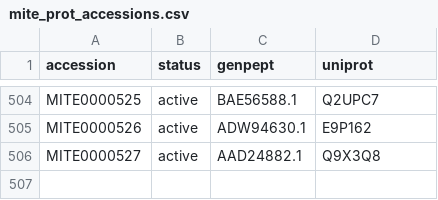
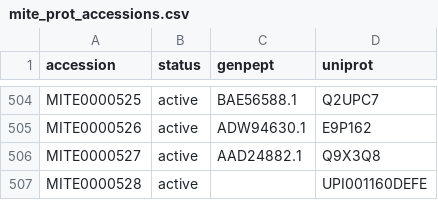
Before and after one commit to mite-standard/mite_data, a CSV file: mite_data/metadata/mite_prot_accessions.csv, drawn as a sheet; only a part is shown, gaps mark what is left out; the diff names each change by its address in the sheet, - before the commit and + after, or states it on an @@ line.

```diff
--- a/mite_data/metadata/mite_prot_accessions.csv
+++ b/mite_data/metadata/mite_prot_accessions.csv
+row 507: MITE0000528 | active |  | UPI001160DEFE
```
Also changed, not shown: mite_data/metadata/dump_smarts.csv, mite_data/metadata/dump_smiles.csv, 4 other files.
